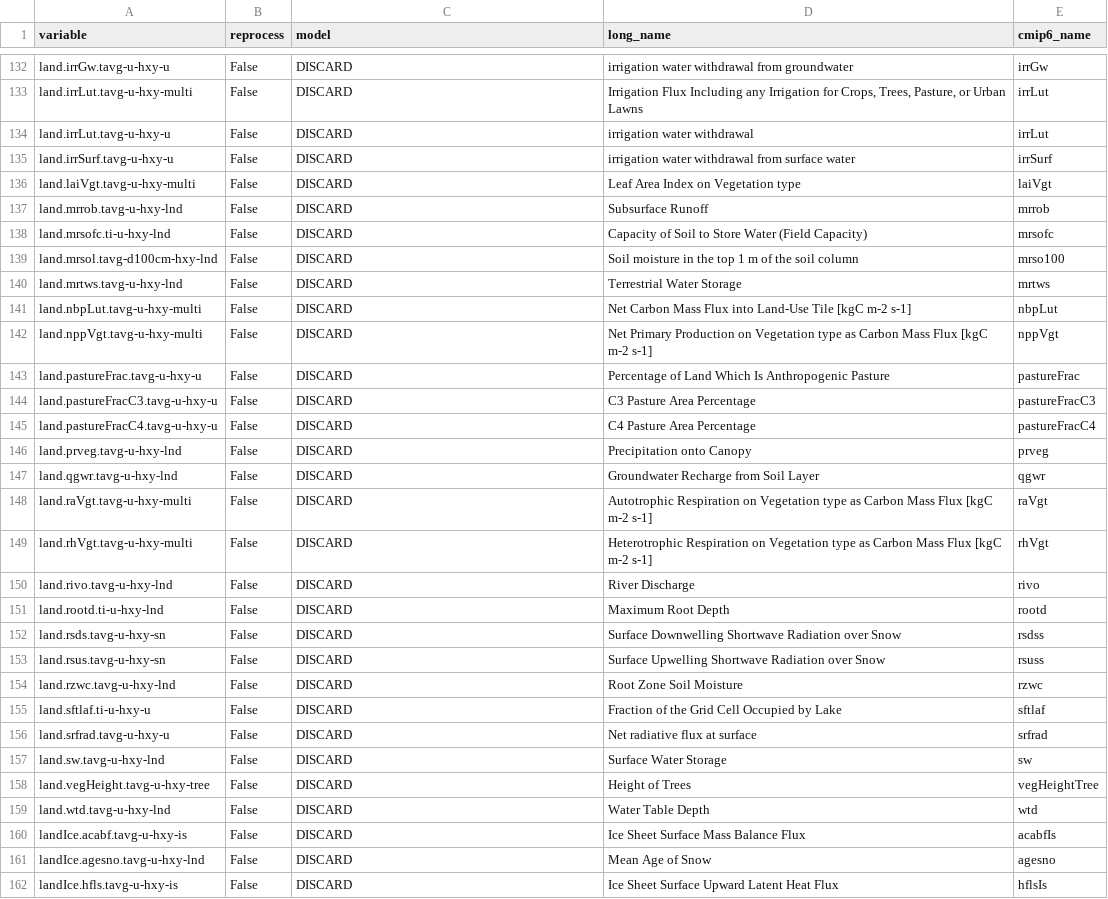
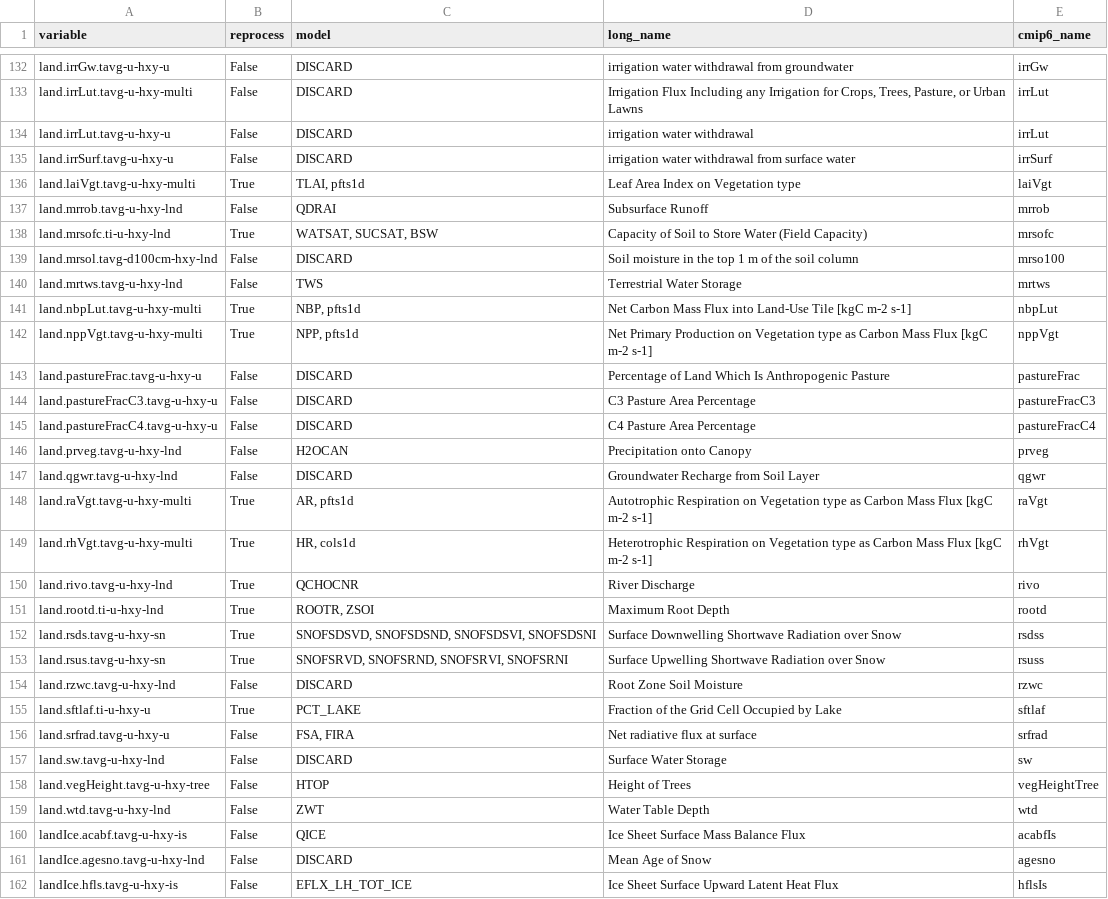
Before and after one commit to CMCC-Foundation/cmcc_cmip_data_request, a CSV file: cmip7-lookup/lnd_lookup.csv, drawn as a sheet; only a part is shown, gaps mark what is left out; the diff covers the shown part only.

Commit message:
Update CLM variables

```diff
--- a/cmip7-lookup/lnd_lookup.csv
+++ b/cmip7-lookup/lnd_lookup.csv
@@ -135,9 +135,9 @@ land.irrLut.tavg-u-hxy-u,False,DISCARD,irrigation water withdrawal,irrLut
 land.irrSurf.tavg-u-hxy-u,False,DISCARD,irrigation water withdrawal from surface water,irrSurf
-land.laiVgt.tavg-u-hxy-multi,False,DISCARD,Leaf Area Index on Vegetation type,laiVgt
-land.mrrob.tavg-u-hxy-lnd,False,DISCARD,Subsurface Runoff,mrrob
-land.mrsofc.ti-u-hxy-lnd,False,DISCARD,Capacity of Soil to Store Water (Field Capacity),mrsofc
+land.laiVgt.tavg-u-hxy-multi,True,"TLAI, pfts1d",Leaf Area Index on Vegetation type,laiVgt
+land.mrrob.tavg-u-hxy-lnd,False,QDRAI,Subsurface Runoff,mrrob
+land.mrsofc.ti-u-hxy-lnd,True,"WATSAT, SUCSAT, BSW",Capacity of Soil to Store Water (Field Capacity),mrsofc
 land.mrsol.tavg-d100cm-hxy-lnd,False,DISCARD,Soil moisture in the top 1 m of the soil column,mrso100
-land.mrtws.tavg-u-hxy-lnd,False,DISCARD,Terrestrial Water Storage,mrtws
-land.nbpLut.tavg-u-hxy-multi,False,DISCARD,Net Carbon Mass Flux into Land-Use Tile [kgC m-2 s-1],nbpLut
-land.nppVgt.tavg-u-hxy-multi,False,DISCARD,Net Primary Production on Vegetation type as Carbon Mass Flux [kgC m-2 s-1],nppVgt
+land.mrtws.tavg-u-hxy-lnd,False,TWS,Terrestrial Water Storage,mrtws
+land.nbpLut.tavg-u-hxy-multi,True,"NBP, pfts1d",Net Carbon Mass Flux into Land-Use Tile [kgC m-2 s-1],nbpLut
+land.nppVgt.tavg-u-hxy-multi,True,"NPP, pfts1d",Net Primary Production on Vegetation type as Carbon Mass Flux [kgC m-2 s-1],nppVgt
 land.pastureFrac.tavg-u-hxy-u,False,DISCARD,Percentage of Land Which Is Anthropogenic Pasture,pastureFrac
@@ -145,18 +145,18 @@ land.pastureFracC3.tavg-u-hxy-u,False,DISCARD,C3 Pasture Area Percentage,pasture
 land.pastureFracC4.tavg-u-hxy-u,False,DISCARD,C4 Pasture Area Percentage,pastureFracC4
-land.prveg.tavg-u-hxy-lnd,False,DISCARD,Precipitation onto Canopy,prveg
+land.prveg.tavg-u-hxy-lnd,False,H2OCAN,Precipitation onto Canopy,prveg
 land.qgwr.tavg-u-hxy-lnd,False,DISCARD,Groundwater Recharge from Soil Layer,qgwr
-land.raVgt.tavg-u-hxy-multi,False,DISCARD,Autotrophic Respiration on Vegetation type as Carbon Mass Flux [kgC m-2 s-1],raVgt
-land.rhVgt.tavg-u-hxy-multi,False,DISCARD,Heterotrophic Respiration on Vegetation type as Carbon Mass Flux [kgC m-2 s-1],rhVgt
-land.rivo.tavg-u-hxy-lnd,False,DISCARD,River Discharge,rivo
-land.rootd.ti-u-hxy-lnd,False,DISCARD,Maximum Root Depth,rootd
-land.rsds.tavg-u-hxy-sn,False,DISCARD,Surface Downwelling Shortwave Radiation over Snow,rsdss
-land.rsus.tavg-u-hxy-sn,False,DISCARD,Surface Upwelling Shortwave Radiation over Snow,rsuss
+land.raVgt.tavg-u-hxy-multi,True,"AR, pfts1d",Autotrophic Respiration on Vegetation type as Carbon Mass Flux [kgC m-2 s-1],raVgt
+land.rhVgt.tavg-u-hxy-multi,True,"HR, cols1d",Heterotrophic Respiration on Vegetation type as Carbon Mass Flux [kgC m-2 s-1],rhVgt
+land.rivo.tavg-u-hxy-lnd,True,QCHOCNR,River Discharge,rivo
+land.rootd.ti-u-hxy-lnd,True,"ROOTR, ZSOI",Maximum Root Depth,rootd
+land.rsds.tavg-u-hxy-sn,True,"SNOFSDSVD, SNOFSDSND, SNOFSDSVI, SNOFSDSNI",Surface Downwelling Shortwave Radiation over Snow,rsdss
+land.rsus.tavg-u-hxy-sn,True,"SNOFSRVD, SNOFSRND, SNOFSRVI, SNOFSRNI",Surface Upwelling Shortwave Radiation over Snow,rsuss
 land.rzwc.tavg-u-hxy-lnd,False,DISCARD,Root Zone Soil Moisture,rzwc
-land.sftlaf.ti-u-hxy-u,False,DISCARD,Fraction of the Grid Cell Occupied by Lake,sftlaf
-land.srfrad.tavg-u-hxy-u,False,DISCARD,Net radiative flux at surface,srfrad
+land.sftlaf.ti-u-hxy-u,True,PCT_LAKE,Fraction of the Grid Cell Occupied by Lake,sftlaf
+land.srfrad.tavg-u-hxy-u,False,"FSA, FIRA",Net radiative flux at surface,srfrad
 land.sw.tavg-u-hxy-lnd,False,DISCARD,Surface Water Storage,sw
-land.vegHeight.tavg-u-hxy-tree,False,DISCARD,Height of Trees,vegHeightTree
-land.wtd.tavg-u-hxy-lnd,False,DISCARD,Water Table Depth,wtd
-landIce.acabf.tavg-u-hxy-is,False,DISCARD,Ice Sheet Surface Mass Balance Flux,acabfIs
+land.vegHeight.tavg-u-hxy-tree,False,HTOP,Height of Trees,vegHeightTree
+land.wtd.tavg-u-hxy-lnd,False,ZWT,Water Table Depth,wtd
+landIce.acabf.tavg-u-hxy-is,False,QICE,Ice Sheet Surface Mass Balance Flux,acabfIs
 landIce.agesno.tavg-u-hxy-lnd,False,DISCARD,Mean Age of Snow,agesno
-landIce.hfls.tavg-u-hxy-is,False,DISCARD,Ice Sheet Surface Upward Latent Heat Flux,hflsIs
+landIce.hfls.tavg-u-hxy-is,False,EFLX_LH_TOT_ICE,Ice Sheet Surface Upward Latent Heat Flux,hflsIs
```
Also changed, not shown: 42 edited cells elsewhere in this file.
